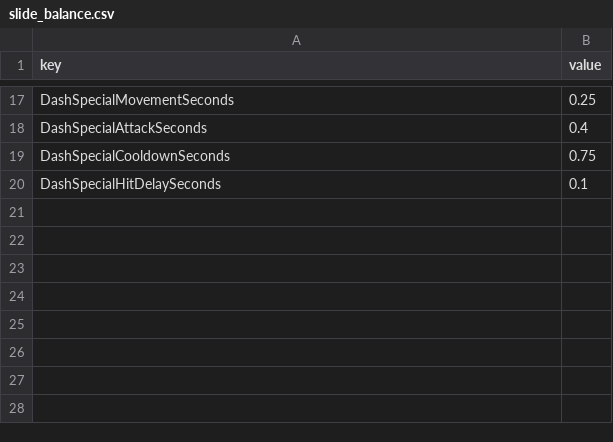
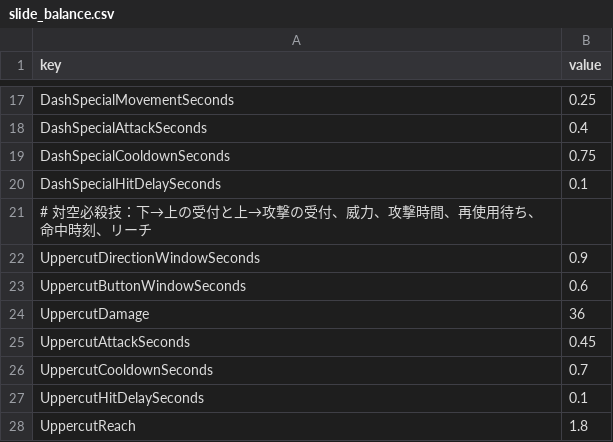
Before and after one commit to KS-Yuwen/BeltScrollActionPractice_Unity, a CSV file: Assets/Resources/Balance/slide_balance.csv, drawn as a sheet; only a part is shown, gaps mark what is left out; the diff names each change by its address in the sheet, - before the commit and + after, or states it on an @@ line.

Commit message:
対空必殺技追加

```diff
--- a/Assets/Resources/Balance/slide_balance.csv
+++ b/Assets/Resources/Balance/slide_balance.csv
+row 21: # 対空必殺技：下→上の受付と上→攻撃の受付、威力、攻撃時間、再使用待ち、命中時刻、リーチ
+row 22: UppercutDirectionWindowSeconds | 0.9
+row 23: UppercutButtonWindowSeconds | 0.6
+row 24: UppercutDamage | 36
+row 25: UppercutAttackSeconds | 0.45
+row 26: UppercutCooldownSeconds | 0.7
+row 27: UppercutHitDelaySeconds | 0.1
+row 28: UppercutReach | 1.8
```
Also changed, not shown: 8 other files.
